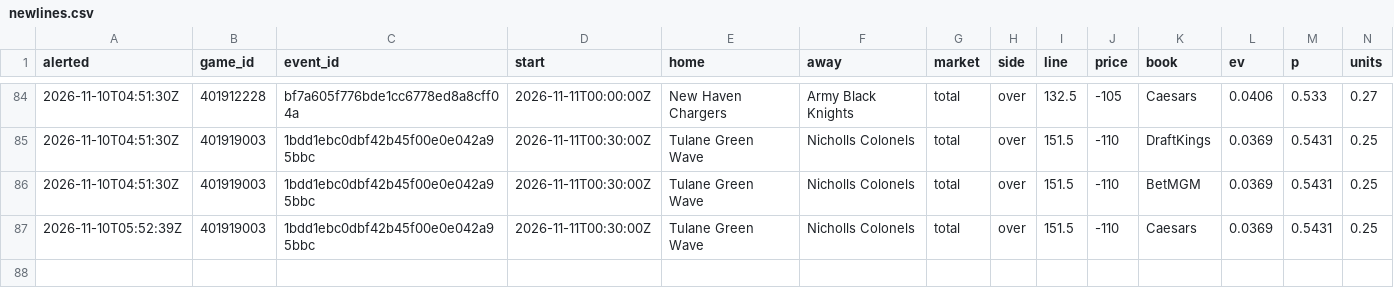
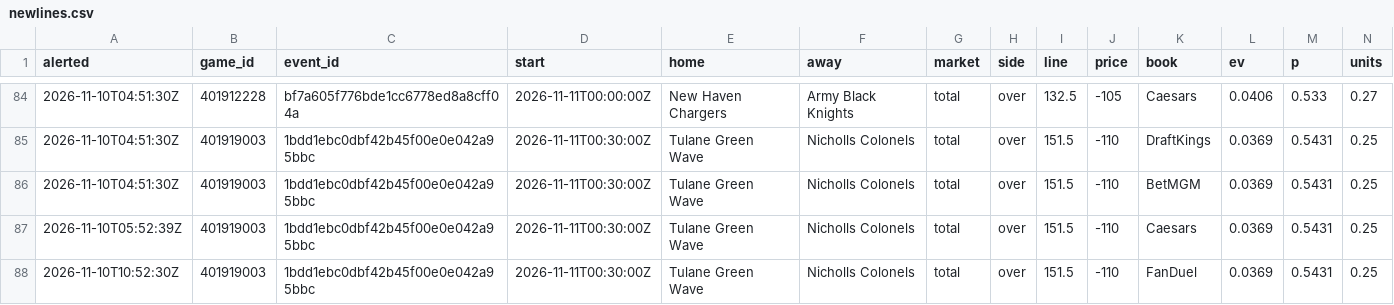
Before and after one commit to psturo77/cbb-data, a CSV file: steam/newlines.csv, drawn as a sheet; only a part is shown, gaps mark what is left out; rows hold the shown columns only; the diff names each change by its address in the sheet, - before the commit and + after, or states it on an @@ line.

```diff
--- a/steam/newlines.csv
+++ b/steam/newlines.csv
+row 88: 2026-11-10T10:52:30Z | 401919003 | 1bdd1ebc0dbf42b45f00e0e042a95bbc | 2026-11-11T00:30:00Z | Tulane Green Wave | Nicholls Colonels | total | over | 151.5 | -110 | FanDuel | 0.0369 | 0.5431 | 0.25
```
